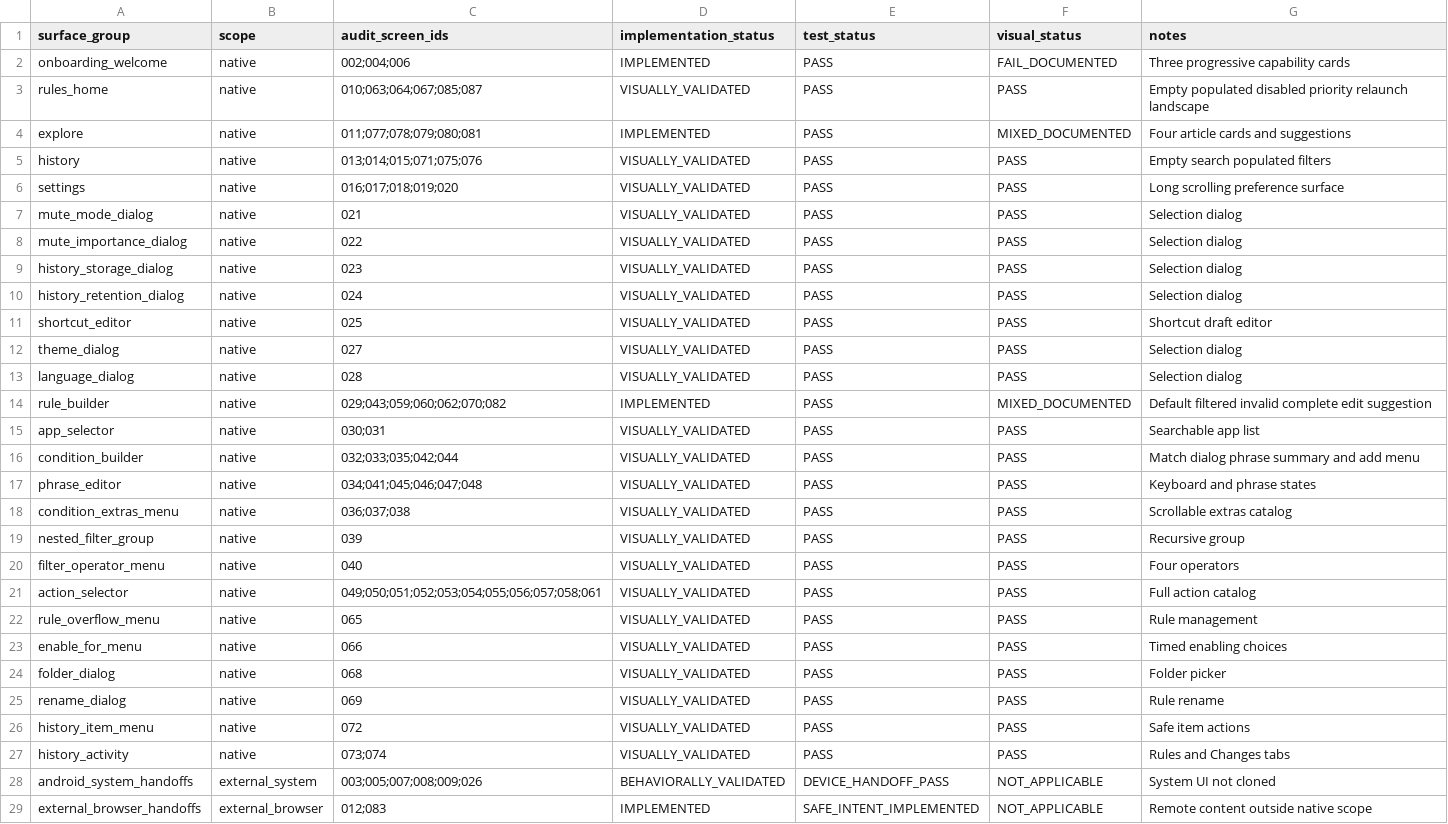
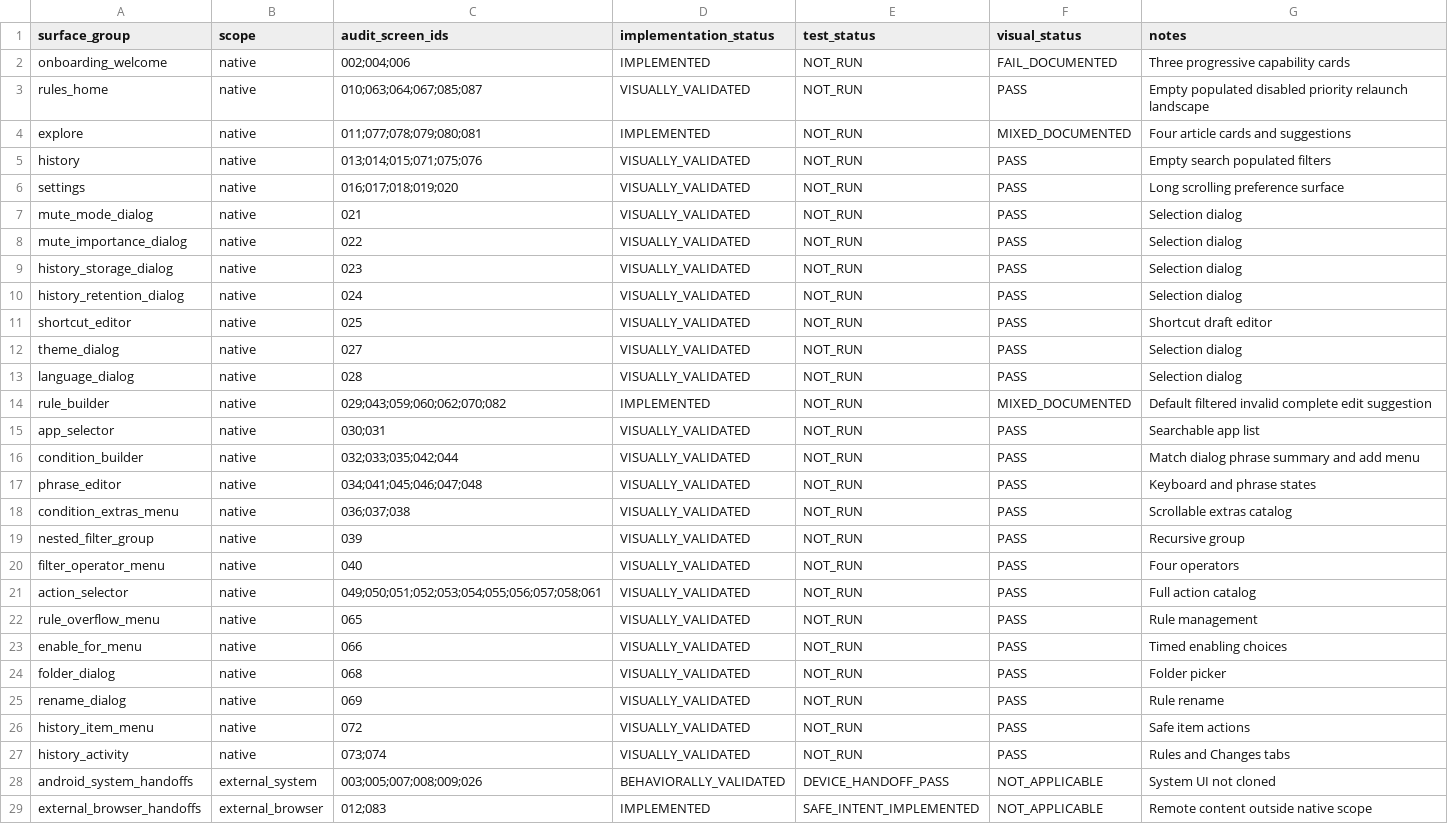
Before and after one commit to SysAdminDoc/NoNo, a CSV file: replica-app/docs/implementation-status.csv, drawn as a sheet; only a part is shown.

```diff
--- a/replica-app/docs/implementation-status.csv
+++ b/replica-app/docs/implementation-status.csv
@@ -1,28 +1,28 @@
 "surface_group","scope","audit_screen_ids","implementation_status","test_status","visual_status","notes"
-"onboarding_welcome","native","002;004;006","IMPLEMENTED","PASS","FAIL_DOCUMENTED","Three progressive capability cards"
-"rules_home","native","010;063;064;067;085;087","VISUALLY_VALIDATED","PASS","PASS","Empty populated disabled priority relaunch landscape"
-"explore","native","011;077;078;079;080;081","IMPLEMENTED","PASS","MIXED_DOCUMENTED","Four article cards and suggestions"
-"history","native","013;014;015;071;075;076","VISUALLY_VALIDATED","PASS","PASS","Empty search populated filters"
-"settings","native","016;017;018;019;020","VISUALLY_VALIDATED","PASS","PASS","Long scrolling preference surface"
-"mute_mode_dialog","native","021","VISUALLY_VALIDATED","PASS","PASS","Selection dialog"
-"mute_importance_dialog","native","022","VISUALLY_VALIDATED","PASS","PASS","Selection dialog"
-"history_storage_dialog","native","023","VISUALLY_VALIDATED","PASS","PASS","Selection dialog"
-"history_retention_dialog","native","024","VISUALLY_VALIDATED","PASS","PASS","Selection dialog"
-"shortcut_editor","native","025","VISUALLY_VALIDATED","PASS","PASS","Shortcut draft editor"
-"theme_dialog","native","027","VISUALLY_VALIDATED","PASS","PASS","Selection dialog"
-"language_dialog","native","028","VISUALLY_VALIDATED","PASS","PASS","Selection dialog"
-"rule_builder","native","029;043;059;060;062;070;082","IMPLEMENTED","PASS","MIXED_DOCUMENTED","Default filtered invalid complete edit suggestion"
-"app_selector","native","030;031","VISUALLY_VALIDATED","PASS","PASS","Searchable app list"
-"condition_builder","native","032;033;035;042;044","VISUALLY_VALIDATED","PASS","PASS","Match dialog phrase summary and add menu"
-"phrase_editor","native","034;041;045;046;047;048","VISUALLY_VALIDATED","PASS","PASS","Keyboard and phrase states"
-"condition_extras_menu","native","036;037;038","VISUALLY_VALIDATED","PASS","PASS","Scrollable extras catalog"
-"nested_filter_group","native","039","VISUALLY_VALIDATED","PASS","PASS","Recursive group"
-"filter_operator_menu","native","040","VISUALLY_VALIDATED","PASS","PASS","Four operators"
-"action_selector","native","049;050;051;052;053;054;055;056;057;058;061","VISUALLY_VALIDATED","PASS","PASS","Full action catalog"
-"rule_overflow_menu","native","065","VISUALLY_VALIDATED","PASS","PASS","Rule management"
-"enable_for_menu","native","066","VISUALLY_VALIDATED","PASS","PASS","Timed enabling choices"
-"folder_dialog","native","068","VISUALLY_VALIDATED","PASS","PASS","Folder picker"
-"rename_dialog","native","069","VISUALLY_VALIDATED","PASS","PASS","Rule rename"
-"history_item_menu","native","072","VISUALLY_VALIDATED","PASS","PASS","Safe item actions"
-"history_activity","native","073;074","VISUALLY_VALIDATED","PASS","PASS","Rules and Changes tabs"
+"onboarding_welcome","native","002;004;006","IMPLEMENTED","NOT_RUN","FAIL_DOCUMENTED","Three progressive capability cards"
+"rules_home","native","010;063;064;067;085;087","VISUALLY_VALIDATED","NOT_RUN","PASS","Empty populated disabled priority relaunch landscape"
+"explore","native","011;077;078;079;080;081","IMPLEMENTED","NOT_RUN","MIXED_DOCUMENTED","Four article cards and suggestions"
+"history","native","013;014;015;071;075;076","VISUALLY_VALIDATED","NOT_RUN","PASS","Empty search populated filters"
+"settings","native","016;017;018;019;020","VISUALLY_VALIDATED","NOT_RUN","PASS","Long scrolling preference surface"
+"mute_mode_dialog","native","021","VISUALLY_VALIDATED","NOT_RUN","PASS","Selection dialog"
+"mute_importance_dialog","native","022","VISUALLY_VALIDATED","NOT_RUN","PASS","Selection dialog"
+"history_storage_dialog","native","023","VISUALLY_VALIDATED","NOT_RUN","PASS","Selection dialog"
+"history_retention_dialog","native","024","VISUALLY_VALIDATED","NOT_RUN","PASS","Selection dialog"
+"shortcut_editor","native","025","VISUALLY_VALIDATED","NOT_RUN","PASS","Shortcut draft editor"
+"theme_dialog","native","027","VISUALLY_VALIDATED","NOT_RUN","PASS","Selection dialog"
+"language_dialog","native","028","VISUALLY_VALIDATED","NOT_RUN","PASS","Selection dialog"
+"rule_builder","native","029;043;059;060;062;070;082","IMPLEMENTED","NOT_RUN","MIXED_DOCUMENTED","Default filtered invalid complete edit suggestion"
+"app_selector","native","030;031","VISUALLY_VALIDATED","NOT_RUN","PASS","Searchable app list"
+"condition_builder","native","032;033;035;042;044","VISUALLY_VALIDATED","NOT_RUN","PASS","Match dialog phrase summary and add menu"
+"phrase_editor","native","034;041;045;046;047;048","VISUALLY_VALIDATED","NOT_RUN","PASS","Keyboard and phrase states"
+"condition_extras_menu","native","036;037;038","VISUALLY_VALIDATED","NOT_RUN","PASS","Scrollable extras catalog"
+"nested_filter_group","native","039","VISUALLY_VALIDATED","NOT_RUN","PASS","Recursive group"
+"filter_operator_menu","native","040","VISUALLY_VALIDATED","NOT_RUN","PASS","Four operators"
+"action_selector","native","049;050;051;052;053;054;055;056;057;058;061","VISUALLY_VALIDATED","NOT_RUN","PASS","Full action catalog"
+"rule_overflow_menu","native","065","VISUALLY_VALIDATED","NOT_RUN","PASS","Rule management"
+"enable_for_menu","native","066","VISUALLY_VALIDATED","NOT_RUN","PASS","Timed enabling choices"
+"folder_dialog","native","068","VISUALLY_VALIDATED","NOT_RUN","PASS","Folder picker"
+"rename_dialog","native","069","VISUALLY_VALIDATED","NOT_RUN","PASS","Rule rename"
+"history_item_menu","native","072","VISUALLY_VALIDATED","NOT_RUN","PASS","Safe item actions"
+"history_activity","native","073;074","VISUALLY_VALIDATED","NOT_RUN","PASS","Rules and Changes tabs"
 "android_system_handoffs","external_system","003;005;007;008;009;026","BEHAVIORALLY_VALIDATED","DEVICE_HANDOFF_PASS","NOT_APPLICABLE","System UI not cloned"
```
Also changed, not shown: replica-app/docs/audit-traceability-matrix.csv, 7 other files.
